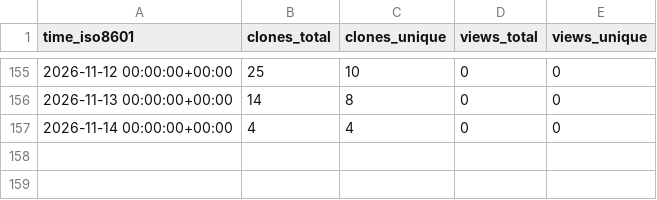
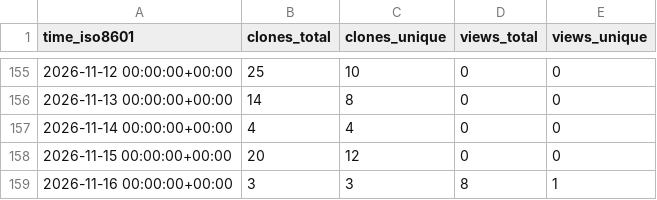
Before and after one commit to hexiongjiu/PathfinderAdventures-CHS, a CSV file: hexiongjiu/PathfinderAdventures-CHS/ghrs-data/views_clones_aggregate.csv, drawn as a sheet; only a part is shown, gaps mark what is left out; the diff names each change by its address in the sheet, - before the commit and + after, or states it on an @@ line.

```diff
--- a/hexiongjiu/PathfinderAdventures-CHS/ghrs-data/views_clones_aggregate.csv
+++ b/hexiongjiu/PathfinderAdventures-CHS/ghrs-data/views_clones_aggregate.csv
+row 158: 2026-11-15 00:00:00+00:00 | 20 | 12 | 0 | 0
+row 159: 2026-11-16 00:00:00+00:00 | 3 | 3 | 8 | 1
```
Also changed, not shown: 1 other file.
